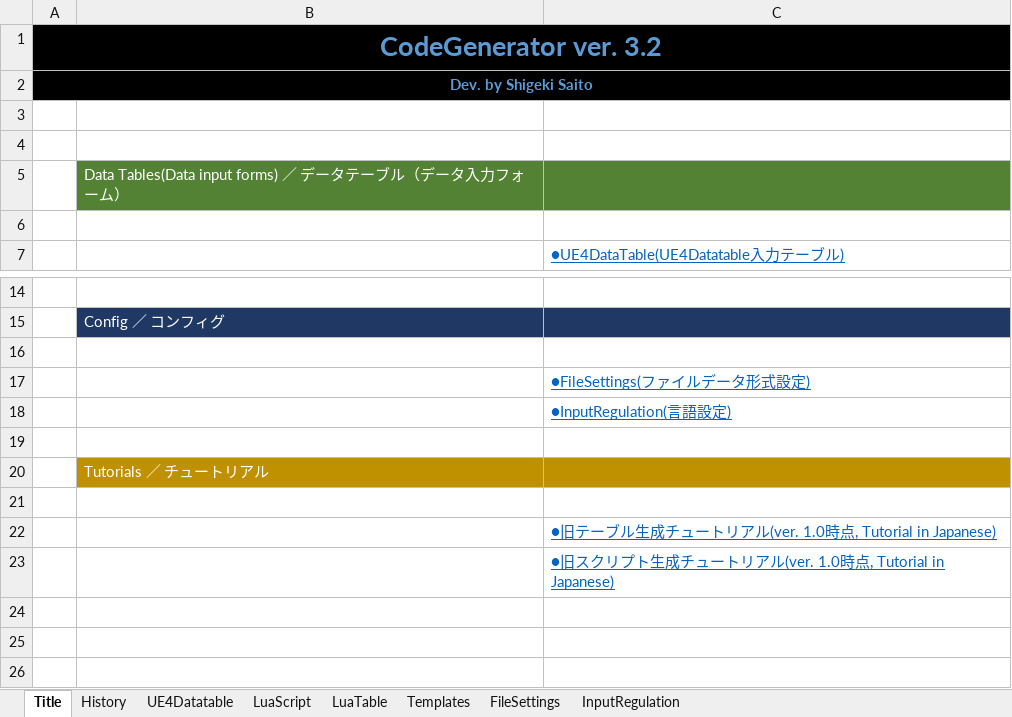
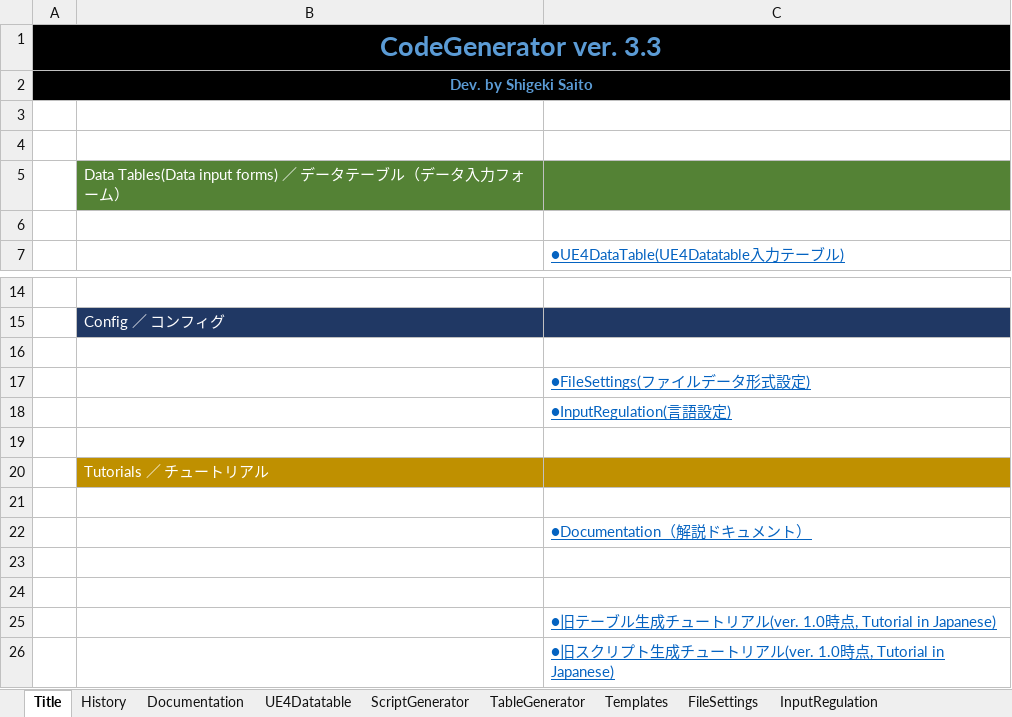
Before and after one commit to sagipenta/CodeGenerator, an Excel workbook: CodeGenerator.xlsm, sheet Title, drawn as a sheet; only a part is shown, gaps mark what is left out; values as stored, in another font and other column widths than the file's, no borders; the diff names each change by its address in the sheet, - before the commit and + after, or states it on an @@ line.

```diff
--- a/CodeGenerator.xlsm (sheet Title)
+++ b/CodeGenerator.xlsm (sheet Title)
-sheet tab: LuaScript
+sheet tab: ScriptGenerator
-sheet tab: LuaTable
+sheet tab: TableGenerator
+sheet tab: Documentation
-A1: CodeGenerator ver. 3.2
+A1: CodeGenerator ver. 3.3
+row 21: (empty)
+row 22:  |  | ●Documentation（解説ドキュメント）
+row 23: (empty)
```
Also changed, not shown: sheet UE4Datatable, sheet TableGenerator, sheet ScriptGenerator, sheet InputRegulation, sheet Templates, sheet FileSettings, charts or pictures, 3 other files.
